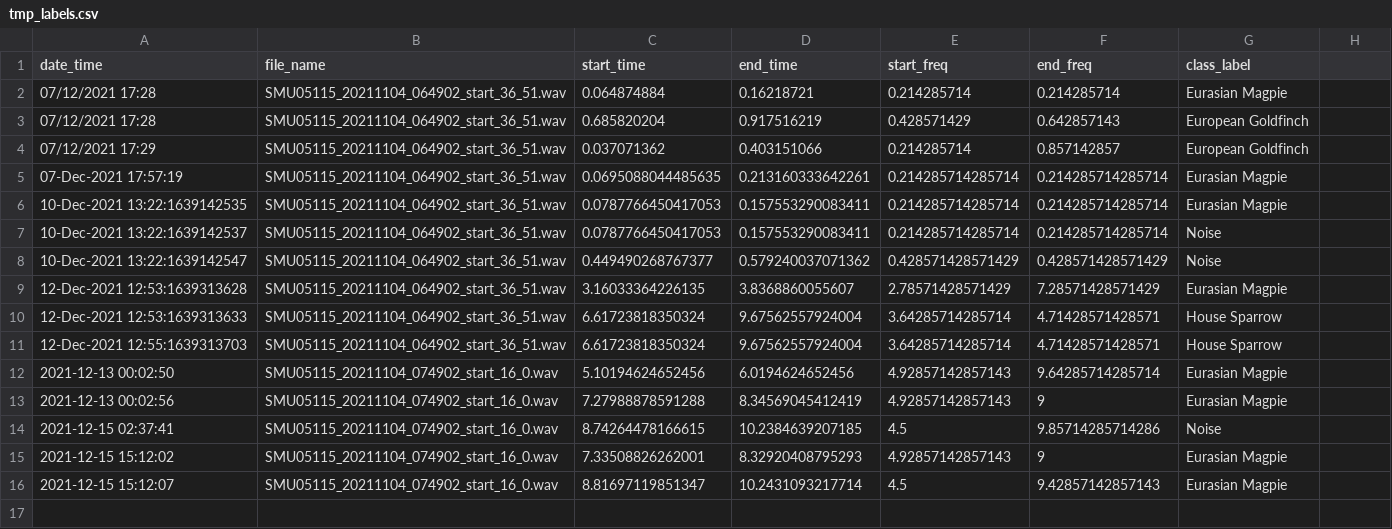
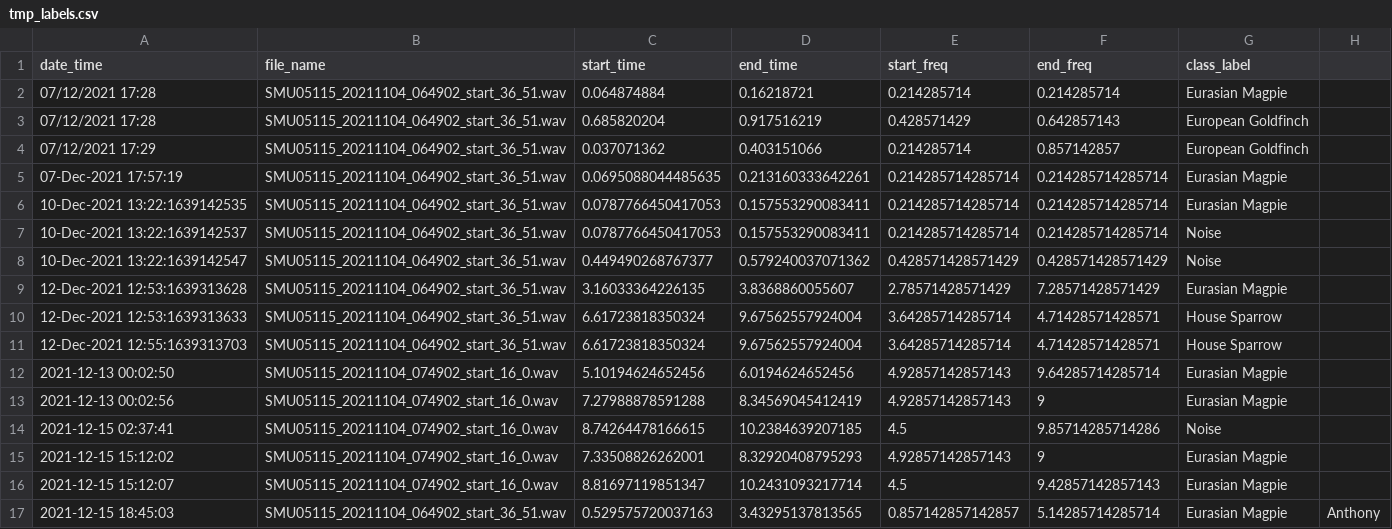
Before and after one commit to gibbona1/neal, a CSV file: tmp_labels.csv, drawn as a sheet; the diff names each change by its address in the sheet, - before the commit and + after, or states it on an @@ line.

Commit message:
Add labeller to label data based on user ID

```diff
--- a/tmp_labels.csv
+++ b/tmp_labels.csv
+row 17: 2021-12-15 18:45:03 | SMU05115_20211104_064902_start_36_51.wav | 0.529575720037163 | 3.43295137813565 | 0.857142857142857 | 5.14285714285714 | Eurasian Magpie | Anthony
```
Also changed, not shown: 2 other files.
